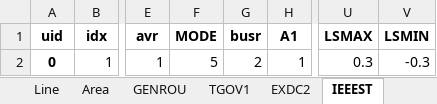
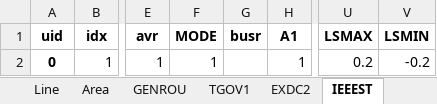
Before and after one commit to CURENT/andes, an Excel workbook: andes/cases/kundur/kundur_pss.xlsx, sheet IEEEST, drawn as a sheet; only a part is shown, gaps mark what is left out; values as stored, in another font and other column widths than the file's, no borders; the diff names each change by its address in the sheet, - before the commit and + after, or states it on an @@ line.

Commit message:
Restored kundur_pss.xlsx to mode 1; Fixed chattering issue in Derivative; Added repr for Delay

```diff
--- a/andes/cases/kundur/kundur_pss.xlsx (sheet IEEEST)
+++ b/andes/cases/kundur/kundur_pss.xlsx (sheet IEEEST)
-F2 (MODE): 5
+F2 (MODE): 1
-G2 (busr): 2
+G2 (busr): (empty)
-U2 (LSMAX): 0.3
+U2 (LSMAX): 0.2
-V2 (LSMIN): -0.3
+V2 (LSMIN): -0.2
```
Also changed, not shown: 3 other files.
